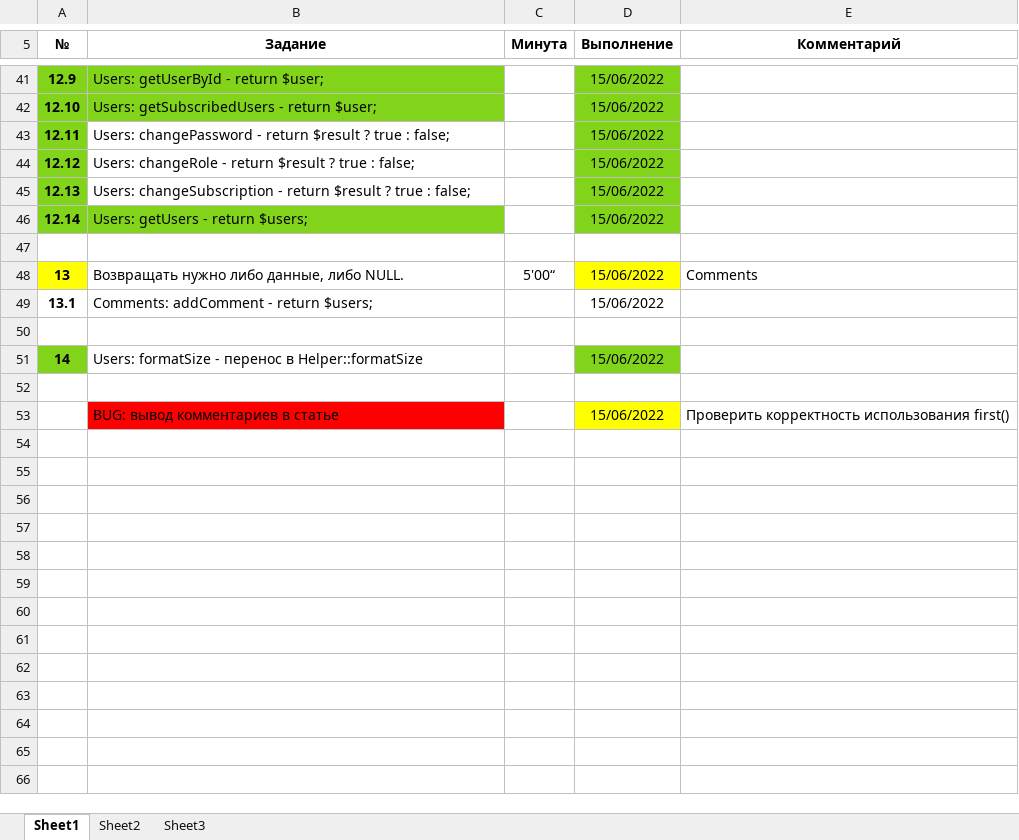
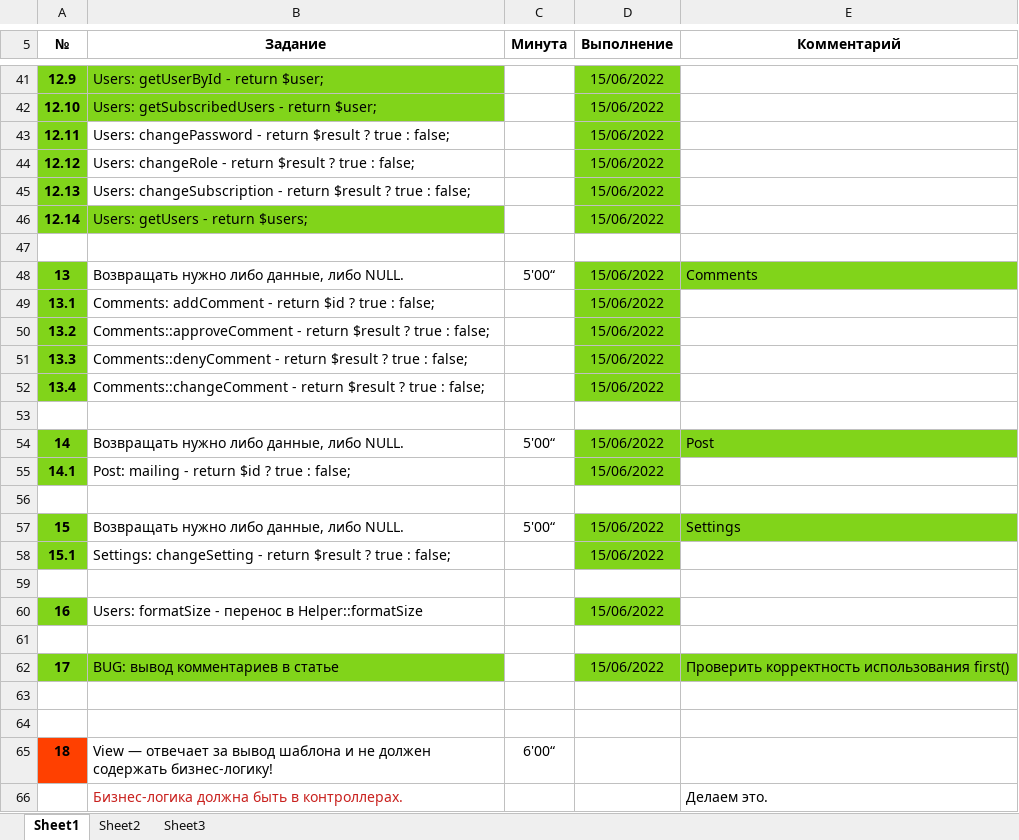
Before and after one commit to shvyrkov/diplom-2-oop, an Excel workbook: Answer_2.xlsx, sheet Sheet1, drawn as a sheet; only a part is shown, gaps mark what is left out; values as stored, in another font and other column widths than the file's, no borders; addresses are those after the commit; the diff covers the shown part only; the diff names each change by its address in the sheet, - before the commit and + after, or states it on an @@ line.

Commit message:
'Comments_etc:return_data_or_NULL;view_endif,endforeach'

```diff
--- a/Answer_2.xlsx (sheet Sheet1)
+++ b/Answer_2.xlsx (sheet Sheet1)
-A48 fill: #FFFF00
+A48 fill: #81D41A
-D48 fill: #FFFF00
+D48 fill: #81D41A
-E48 fill: none
+E48 fill: #81D41A
-A49 fill: none
+A49 fill: #81D41A
-B49 (Задание): Comments: addComment - return $users;
+B49 (Задание): Comments: addComment - return $id ? true : false;
-D49 fill: none
+D49 fill: #81D41A
+row 50: 13.2 | Comments::approveComment - return $result ? true : false; |  | 15/06/2022
+row 51: 13.3 | Comments::denyComment - return $result ? true : false; |  | 15/06/2022
+row 52: 13.4 | Comments::changeComment - return $result ? true : false; |  | 15/06/2022
+row 53: (empty)
+row 54: 14 | Возвращать нужно либо данные, либо NULL. | 5'00“ | 15/06/2022 | Post
+row 55: 14.1 | Post: mailing - return $id ? true : false; |  | 15/06/2022
+row 56: (empty)
+row 57: 15 | Возвращать нужно либо данные, либо NULL. | 5'00“ | 15/06/2022 | Settings
+row 58: 15.1 | Settings: changeSetting - return $result ? true : false; |  | 15/06/2022
@@ column A (№) renumbered between rows 60 and 62 @@
-A62 fill: none
+A62 fill: #81D41A
-B62 fill: #FF0000
+B62 fill: #81D41A
-D62 fill: #FFFF00
+D62 fill: #81D41A
-E62 fill: none
+E62 fill: #81D41A
+row 63: (empty)
+row 64: (empty)
+row 65: 18 | View — отвечает за вывод шаблона и не должен содержать бизнес-логику! | 6'00“
+row 66:  | Бизнес-логика должна быть в контроллерах. |  |  | Делаем это.
```
Also changed, not shown: 12 added rows and cell formats elsewhere in this sheet, 21 other files.
